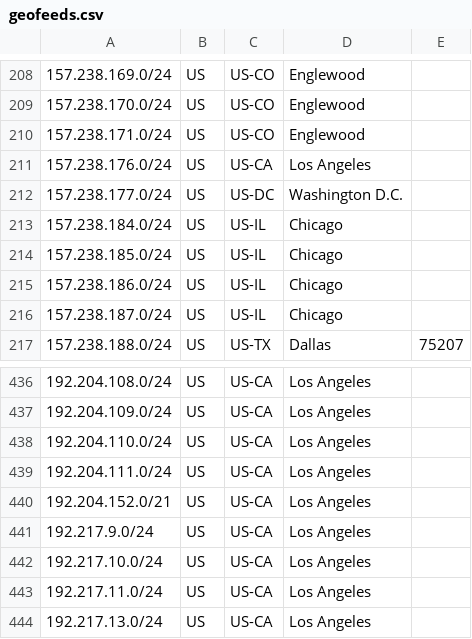
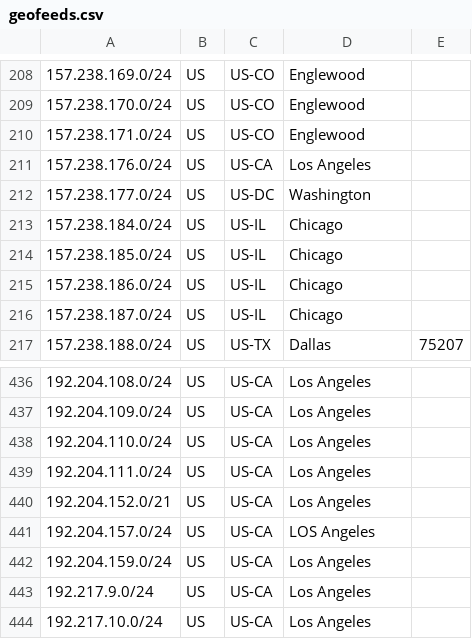
Before and after one commit to nttgin/geofeeds, a CSV file: geofeeds.csv, drawn as a sheet; only a part is shown, gaps mark what is left out; the shorter side is filled out with more unchanged rows.

Commit message:
Update geofeeds.csv

```diff
--- a/geofeeds.csv
+++ b/geofeeds.csv
@@ -211,3 +211,3 @@
 157.238.176.0/24,US,US-CA,Los Angeles,
-157.238.177.0/24,US,US-DC,Washington D.C.,
+157.238.177.0/24,US,US-DC,Washington,
 157.238.184.0/24,US,US-IL,Chicago,
@@ -440,2 +440,4 @@
 192.204.152.0/21,US,US-CA,Los Angeles,
+192.204.157.0/24,US,US-CA,LOS Angeles,
+192.204.159.0/24,US,US-CA,Los Angeles,
 192.217.9.0/24,US,US-CA,Los Angeles,
```
